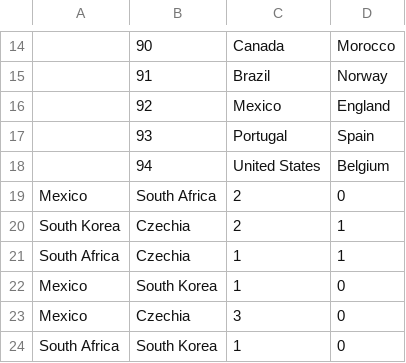
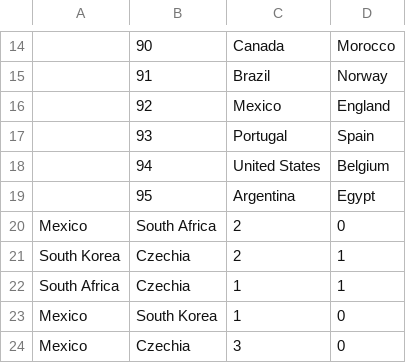
Before and after one commit to Jeysshonb/oraculo_mundial_2026, a CSV file: OracuMundial2026.Web/Data/played_results.csv, drawn as a sheet; only a part is shown, gaps mark what is left out; the shorter side is filled out with more unchanged rows; the diff names each change by its address in the sheet, - before the commit and + after, or states it on an @@ line.

```diff
--- a/OracuMundial2026.Web/Data/played_results.csv
+++ b/OracuMundial2026.Web/Data/played_results.csv
+row 19:  | 95 | Argentina | Egypt
```
Also changed, not shown: 1 other file.
